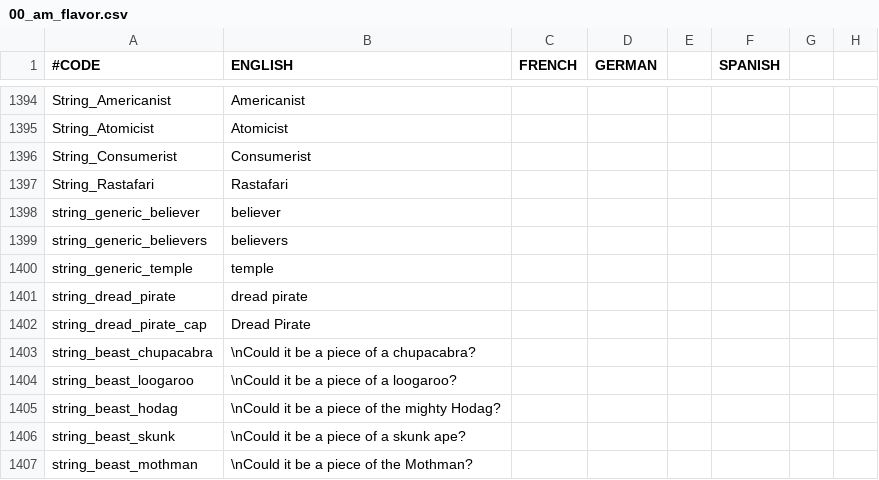
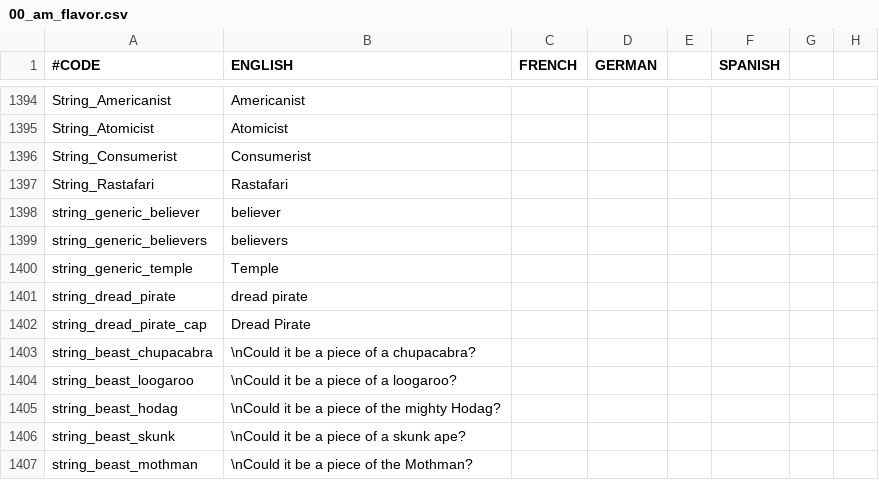
Before and after one commit to Ofaloaf/postapoc, a CSV file: After the End Fan Fork/localisation/00_am_flavor.csv, drawn as a sheet; only a part is shown, gaps mark what is left out; the diff names each change by its address in the sheet, - before the commit and + after, or states it on an @@ line.

Commit message:
capitalized temple so it works for building localization

```diff
--- a/After the End Fan Fork/localisation/00_am_flavor.csv
+++ b/After the End Fan Fork/localisation/00_am_flavor.csv
-B1400 (ENGLISH): temple
+B1400 (ENGLISH): Temple
```
